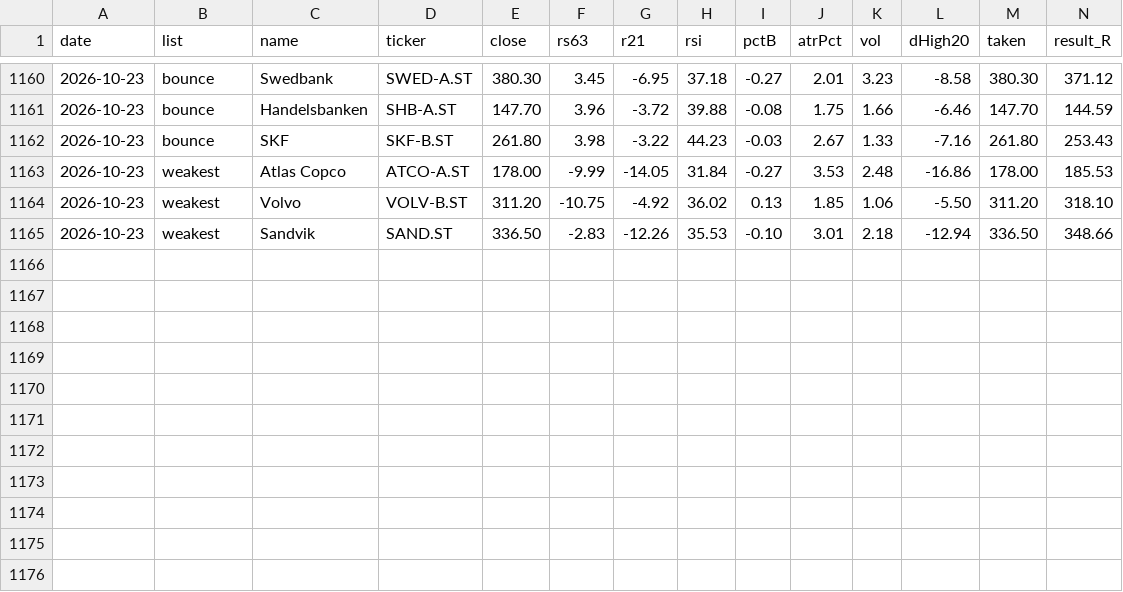
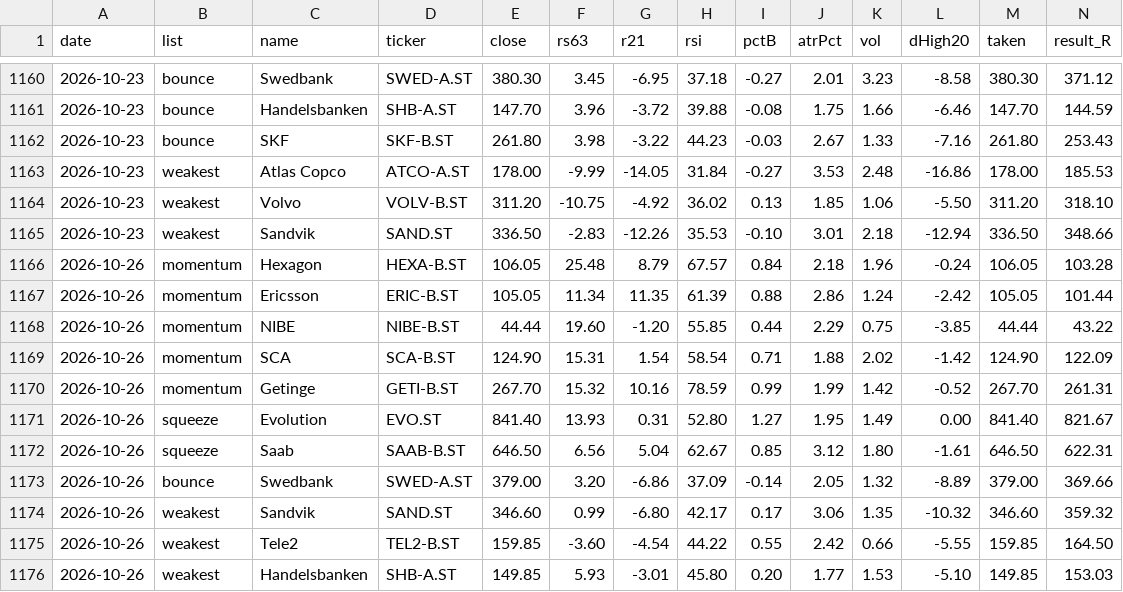
Before and after one commit to alexgianni777-tech/omxs30, a CSV file: candidates-log.csv, drawn as a sheet; only a part is shown, gaps mark what is left out; rows hold the shown columns only; the diff names each change by its address in the sheet, - before the commit and + after, or states it on an @@ line.

```diff
--- a/candidates-log.csv
+++ b/candidates-log.csv
+row 1166: 2026-10-26 | momentum | Hexagon | HEXA-B.ST | 106.05 | 25.48 | 8.79 | 67.57 | 0.84 | 2.18 | 1.96 | -0.24 | 106.05 | 103.28
+row 1167: 2026-10-26 | momentum | Ericsson | ERIC-B.ST | 105.05 | 11.34 | 11.35 | 61.39 | 0.88 | 2.86 | 1.24 | -2.42 | 105.05 | 101.44
+row 1168: 2026-10-26 | momentum | NIBE | NIBE-B.ST | 44.44 | 19.60 | -1.20 | 55.85 | 0.44 | 2.29 | 0.75 | -3.85 | 44.44 | 43.22
+row 1169: 2026-10-26 | momentum | SCA | SCA-B.ST | 124.90 | 15.31 | 1.54 | 58.54 | 0.71 | 1.88 | 2.02 | -1.42 | 124.90 | 122.09
+row 1170: 2026-10-26 | momentum | Getinge | GETI-B.ST | 267.70 | 15.32 | 10.16 | 78.59 | 0.99 | 1.99 | 1.42 | -0.52 | 267.70 | 261.31
+row 1171: 2026-10-26 | squeeze | Evolution | EVO.ST | 841.40 | 13.93 | 0.31 | 52.80 | 1.27 | 1.95 | 1.49 | 0.00 | 841.40 | 821.67
+row 1172: 2026-10-26 | squeeze | Saab | SAAB-B.ST | 646.50 | 6.56 | 5.04 | 62.67 | 0.85 | 3.12 | 1.80 | -1.61 | 646.50 | 622.31
+row 1173: 2026-10-26 | bounce | Swedbank | SWED-A.ST | 379.00 | 3.20 | -6.86 | 37.09 | -0.14 | 2.05 | 1.32 | -8.89 | 379.00 | 369.66
+row 1174: 2026-10-26 | weakest | Sandvik | SAND.ST | 346.60 | 0.99 | -6.80 | 42.17 | 0.17 | 3.06 | 1.35 | -10.32 | 346.60 | 359.32
+row 1175: 2026-10-26 | weakest | Tele2 | TEL2-B.ST | 159.85 | -3.60 | -4.54 | 44.22 | 0.55 | 2.42 | 0.66 | -5.55 | 159.85 | 164.50
+row 1176: 2026-10-26 | weakest | Handelsbanken | SHB-A.ST | 149.85 | 5.93 | -3.01 | 45.80 | 0.20 | 1.77 | 1.53 | -5.10 | 149.85 | 153.03
```
Also changed, not shown: short-squeeze-watch.csv, 2 other files.
